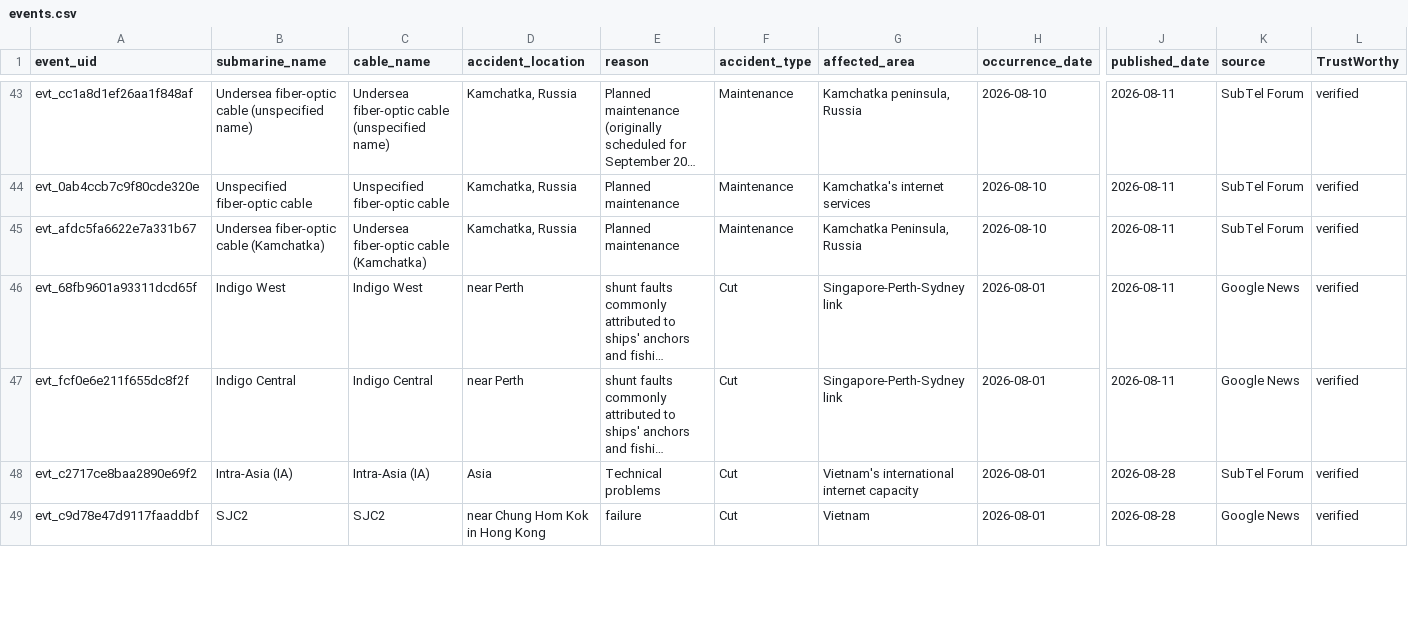
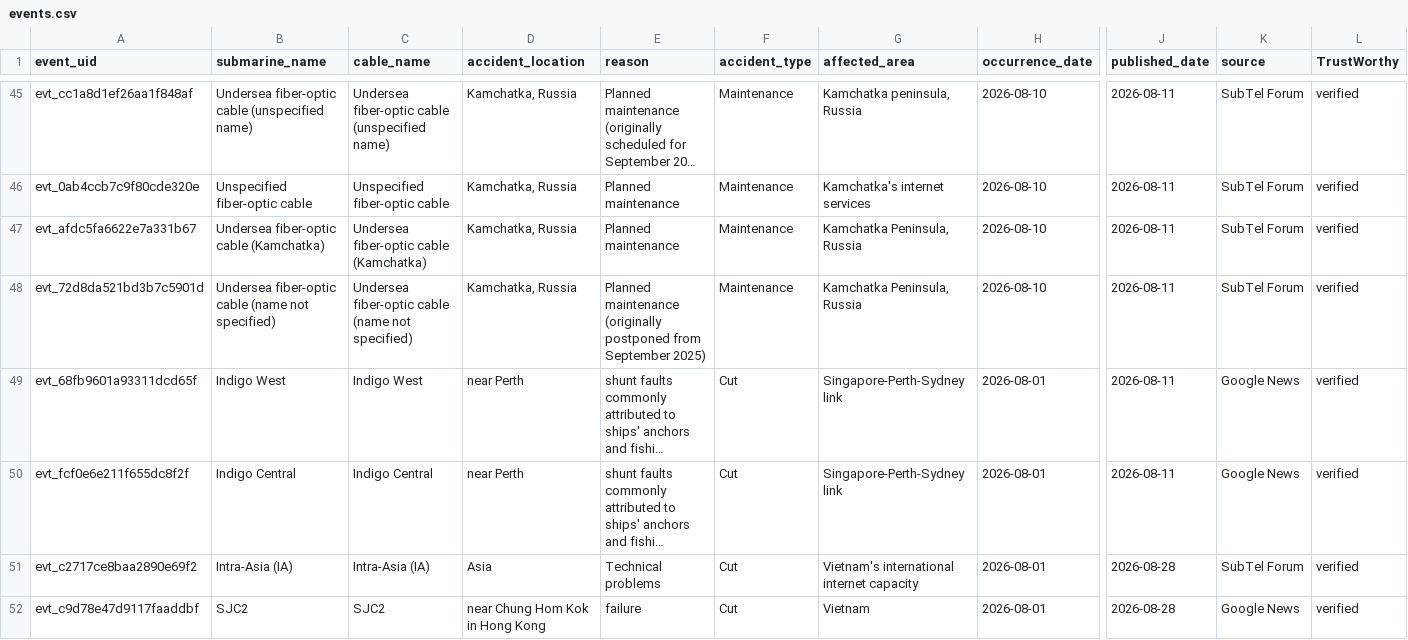
Before and after one commit to li-yang23/submarine-cable-monitor, a CSV file: docs/data/events.csv, drawn as a sheet; only a part is shown, gaps mark what is left out; long unchanged cells end in …; rows hold the shown columns only; the diff covers the shown part only; the diff names each change by its address in the sheet, - before the commit and + after, or states it on an @@ line.

```diff
--- a/docs/data/events.csv
+++ b/docs/data/events.csv
+row 48: evt_72d8da521bd3b7c5901d | Undersea fiber-optic cable (name not specified) | Undersea fiber-optic cable (name not specified) | Kamchatka, Russia | Planned maintenance (originally postponed from September 2025) | Maintenance | Kamchatka Peninsula, Russia | 2026-08-10 | 2026-08-11 | SubTel Forum | verified
```
Also changed, not shown: 2 added rows and 4 edited cells elsewhere in this file, 2 other files.
